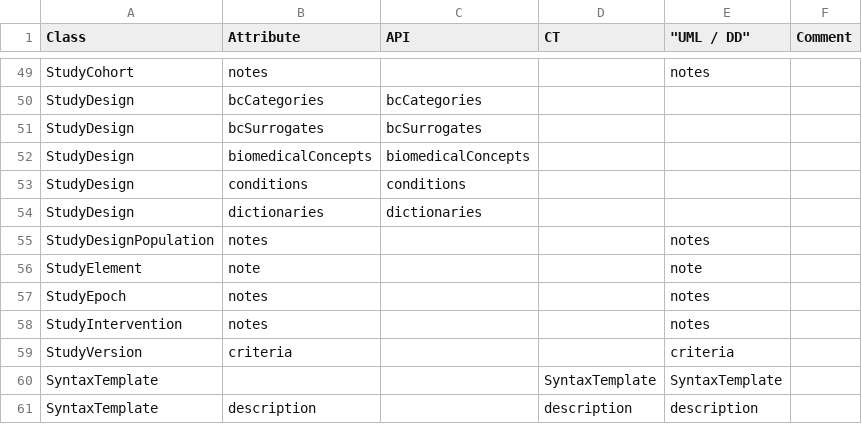
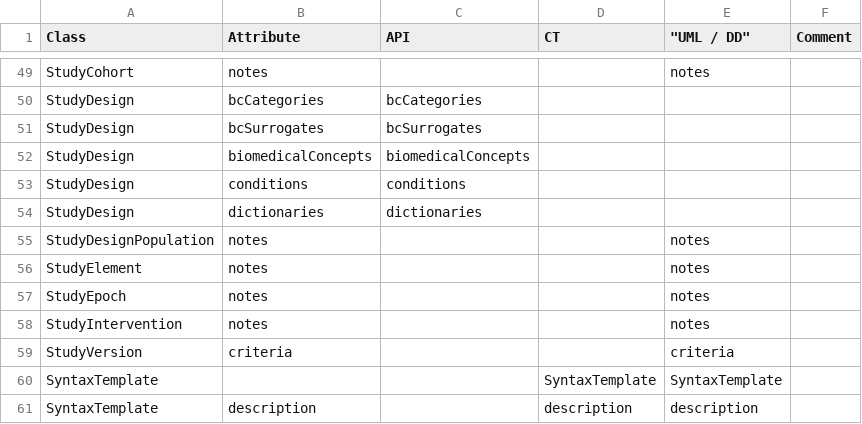
Before and after one commit to cdisc-org/DDF-RA, a CSV file: Deliverables/UML/alignment.csv, drawn as a sheet; only a part is shown, gaps mark what is left out.

```diff
--- a/Deliverables/UML/alignment.csv
+++ b/Deliverables/UML/alignment.csv
@@ -55,3 +55,3 @@ StudyDesign,dictionaries,dictionaries,,,
 StudyDesignPopulation,notes,,,notes,
-StudyElement,note,,,note,
+StudyElement,notes,,,notes,
 StudyEpoch,notes,,,notes,
```
Also changed, not shown: Deliverables/UML/UML_DELTA_2-11-0_3-2-0.csv, 2 other files.
